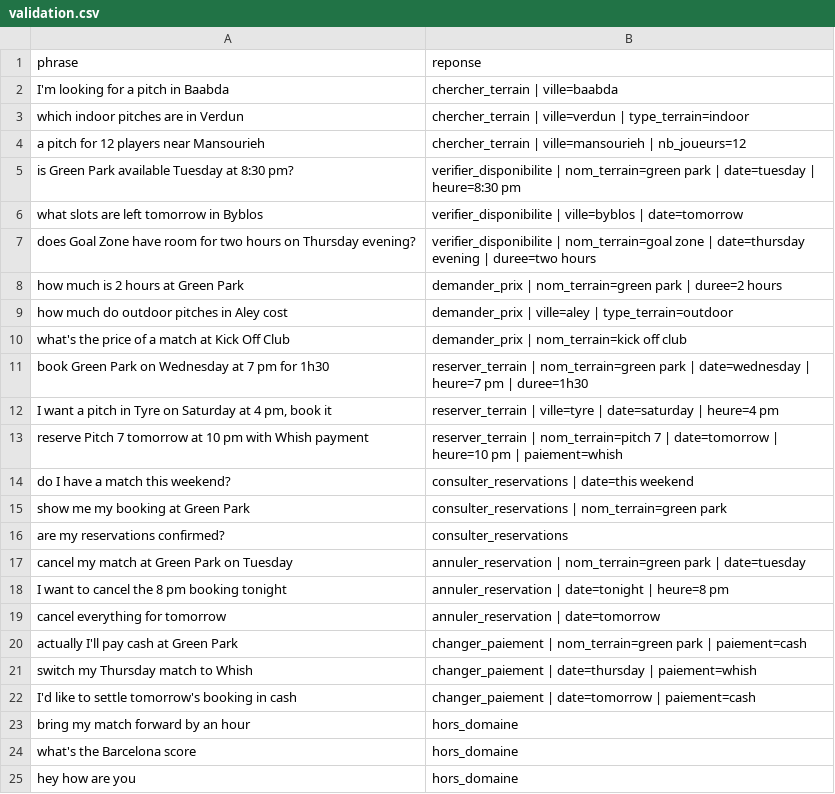
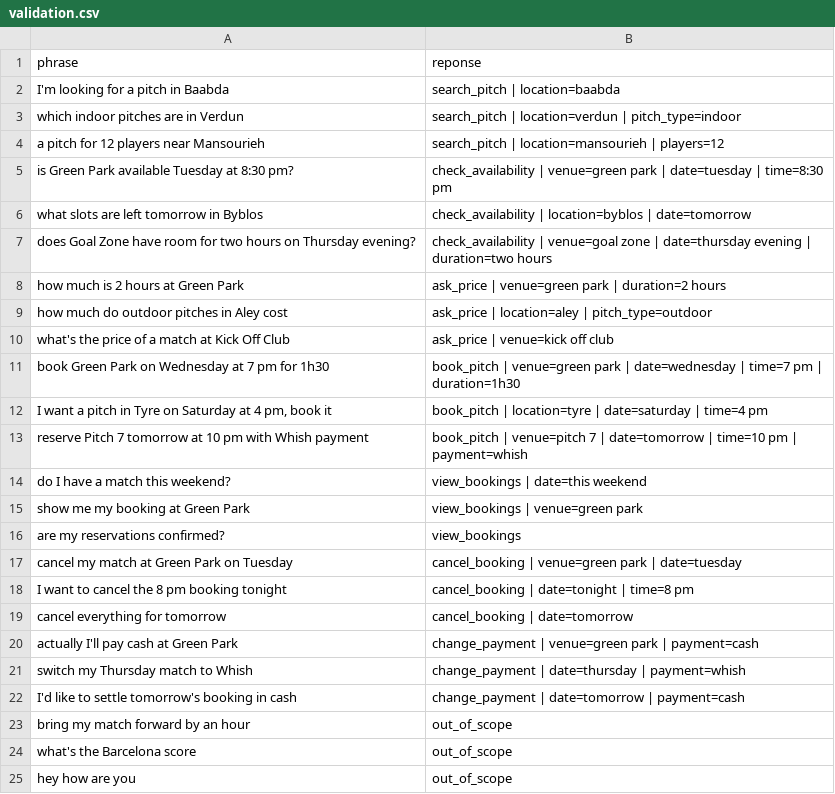
Before and after one commit to RomanMorliere/football-MLOPS, a CSV file: donnees/validation.csv, drawn as a sheet.

```diff
--- a/donnees/validation.csv
+++ b/donnees/validation.csv
@@ -1,25 +1,25 @@
 phrase;reponse
-I'm looking for a pitch in Baabda;chercher_terrain | ville=baabda
-which indoor pitches are in Verdun;chercher_terrain | ville=verdun | type_terrain=indoor
-a pitch for 12 players near Mansourieh;chercher_terrain | ville=mansourieh | nb_joueurs=12
-is Green Park available Tuesday at 8:30 pm?;verifier_disponibilite | nom_terrain=green park | date=tuesday | heure=8:30 pm
-what slots are left tomorrow in Byblos;verifier_disponibilite | ville=byblos | date=tomorrow
-does Goal Zone have room for two hours on Thursday evening?;verifier_disponibilite | nom_terrain=goal zone | date=thursday evening | duree=two hours
-how much is 2 hours at Green Park;demander_prix | nom_terrain=green park | duree=2 hours
-how much do outdoor pitches in Aley cost;demander_prix | ville=aley | type_terrain=outdoor
-what's the price of a match at Kick Off Club;demander_prix | nom_terrain=kick off club
-book Green Park on Wednesday at 7 pm for 1h30;reserver_terrain | nom_terrain=green park | date=wednesday | heure=7 pm | duree=1h30
-I want a pitch in Tyre on Saturday at 4 pm, book it;reserver_terrain | ville=tyre | date=saturday | heure=4 pm
-reserve Pitch 7 tomorrow at 10 pm with Whish payment;reserver_terrain | nom_terrain=pitch 7 | date=tomorrow | heure=10 pm | paiement=whish
-do I have a match this weekend?;consulter_reservations | date=this weekend
-show me my booking at Green Park;consulter_reservations | nom_terrain=green park
-are my reservations confirmed?;consulter_reservations
-cancel my match at Green Park on Tuesday;annuler_reservation | nom_terrain=green park | date=tuesday
-I want to cancel the 8 pm booking tonight;annuler_reservation | date=tonight | heure=8 pm
-cancel everything for tomorrow;annuler_reservation | date=tomorrow
-actually I'll pay cash at Green Park;changer_paiement | nom_terrain=green park | paiement=cash
-switch my Thursday match to Whish;changer_paiement | date=thursday | paiement=whish
-I'd like to settle tomorrow's booking in cash;changer_paiement | date=tomorrow | paiement=cash
-bring my match forward by an hour;hors_domaine
-what's the Barcelona score;hors_domaine
-hey how are you;hors_domaine
+I'm looking for a pitch in Baabda;search_pitch | location=baabda
+which indoor pitches are in Verdun;search_pitch | location=verdun | pitch_type=indoor
+a pitch for 12 players near Mansourieh;search_pitch | location=mansourieh | players=12
+is Green Park available Tuesday at 8:30 pm?;check_availability | venue=green park | date=tuesday | time=8:30 pm
+what slots are left tomorrow in Byblos;check_availability | location=byblos | date=tomorrow
+does Goal Zone have room for two hours on Thursday evening?;check_availability | venue=goal zone | date=thursday evening | duration=two hours
+how much is 2 hours at Green Park;ask_price | venue=green park | duration=2 hours
+how much do outdoor pitches in Aley cost;ask_price | location=aley | pitch_type=outdoor
+what's the price of a match at Kick Off Club;ask_price | venue=kick off club
+book Green Park on Wednesday at 7 pm for 1h30;book_pitch | venue=green park | date=wednesday | time=7 pm | duration=1h30
+I want a pitch in Tyre on Saturday at 4 pm, book it;book_pitch | location=tyre | date=saturday | time=4 pm
+reserve Pitch 7 tomorrow at 10 pm with Whish payment;book_pitch | venue=pitch 7 | date=tomorrow | time=10 pm | payment=whish
+do I have a match this weekend?;view_bookings | date=this weekend
+show me my booking at Green Park;view_bookings | venue=green park
+are my reservations confirmed?;view_bookings
+cancel my match at Green Park on Tuesday;cancel_booking | venue=green park | date=tuesday
+I want to cancel the 8 pm booking tonight;cancel_booking | date=tonight | time=8 pm
+cancel everything for tomorrow;cancel_booking | date=tomorrow
+actually I'll pay cash at Green Park;change_payment | venue=green park | payment=cash
+switch my Thursday match to Whish;change_payment | date=thursday | payment=whish
+I'd like to settle tomorrow's booking in cash;change_payment | date=tomorrow | payment=cash
+bring my match forward by an hour;out_of_scope
+what's the Barcelona score;out_of_scope
+hey how are you;out_of_scope
```
Also changed, not shown: donnees/train.csv, 4 other files.
